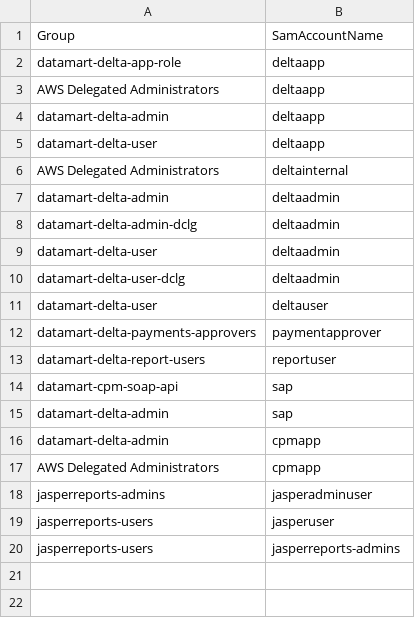
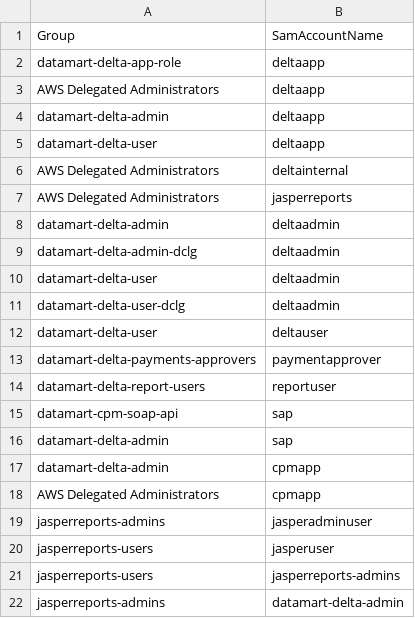
Before and after one commit to communitiesuk/delta-common-infrastructure, a CSV file: manual_scripts/active_directory/users-to-groups.csv, drawn as a sheet; the diff names each change by its address in the sheet, - before the commit and + after, or states it on an @@ line.

```diff
--- a/manual_scripts/active_directory/users-to-groups.csv
+++ b/manual_scripts/active_directory/users-to-groups.csv
+row 7: AWS Delegated Administrators | jasperreports
+row 22: jasperreports-admins | datamart-delta-admin
```
Also changed, not shown: 2 other files.
